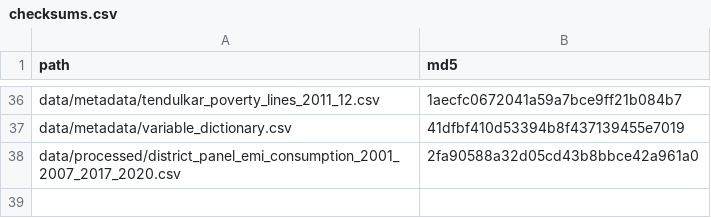
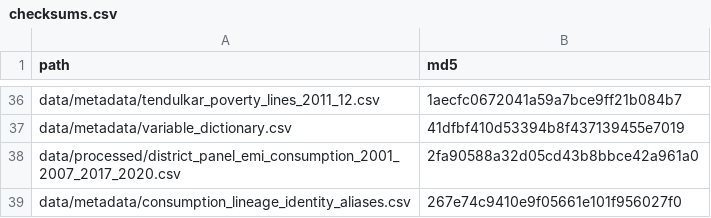
Before and after one commit to rishavbroy/emi-inequality-india, a CSV file: data/metadata/checksums.csv, drawn as a sheet; only a part is shown, gaps mark what is left out.

Commit message:
chore(data): register consumption lineage aliases

```diff
--- a/data/metadata/checksums.csv
+++ b/data/metadata/checksums.csv
@@ -38 +38,2 @@ data/metadata/variable_dictionary.csv,41dfbf410d53394b8f437139455e7019
 data/processed/district_panel_emi_consumption_2001_2007_2017_2020.csv,2fa90588a32d05cd43b8bbce42a961a0
+data/metadata/consumption_lineage_identity_aliases.csv,267e74c9410e9f05661e101f956027f0
```
Also changed, not shown: 1 other file.
